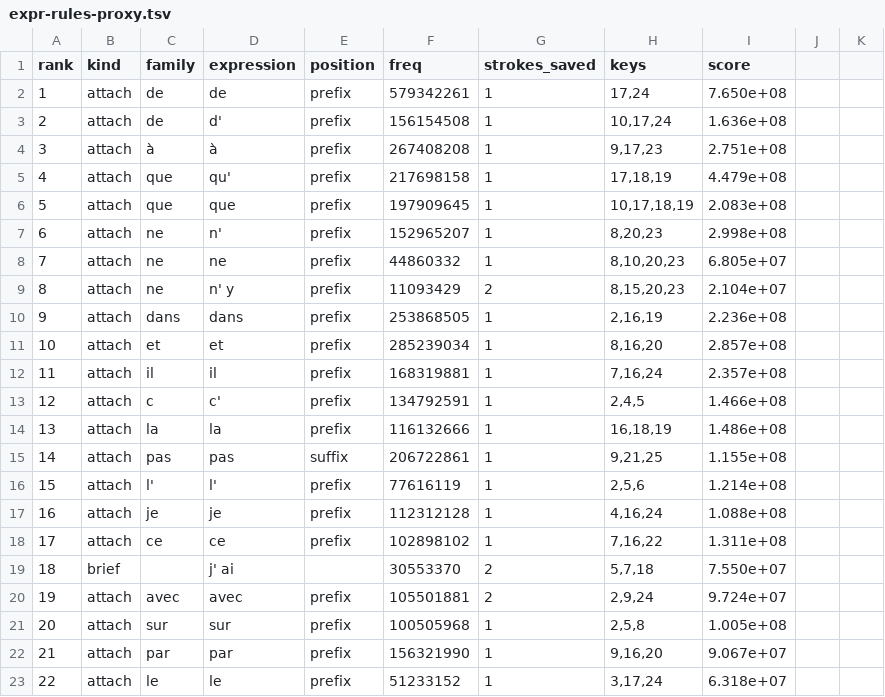
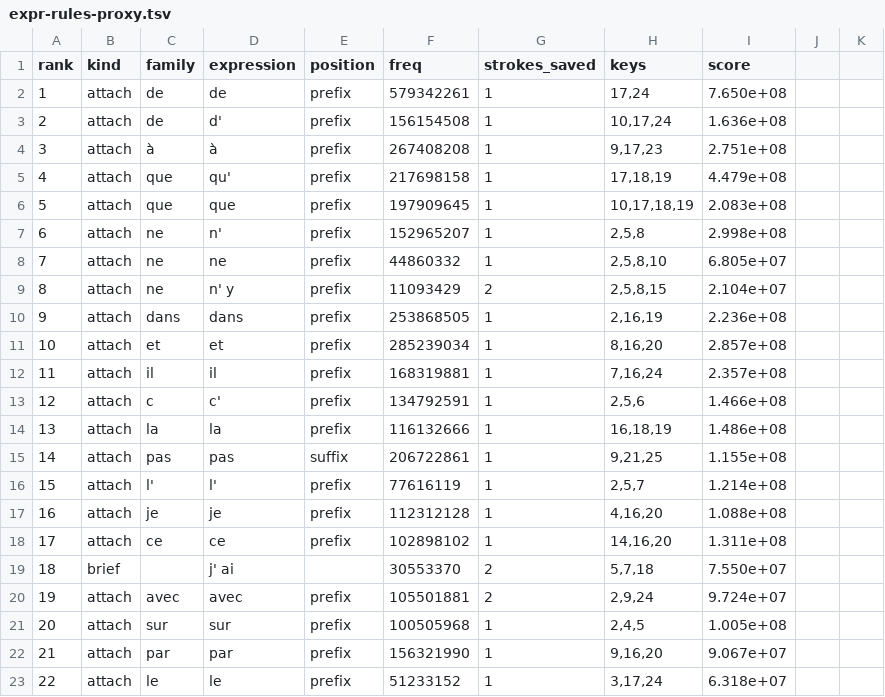
Before and after one commit to jf5pier/stenalgo, a TSV file: scratch/expr-rules-proxy.tsv, drawn as a sheet; only a part is shown.

```diff
--- a/scratch/expr-rules-proxy.tsv
+++ b/scratch/expr-rules-proxy.tsv
@@ -6,5 +6,5 @@ rank	kind	family	expression	position	freq	strokes_saved	keys	score
 5	attach	que	que	prefix	197909645	1	10,17,18,19	2.083e+08
-6	attach	ne	n'	prefix	152965207	1	8,20,23	2.998e+08
-7	attach	ne	ne	prefix	44860332	1	8,10,20,23	6.805e+07
-8	attach	ne	n' y	prefix	11093429	2	8,15,20,23	2.104e+07
+6	attach	ne	n'	prefix	152965207	1	2,5,8	2.998e+08
+7	attach	ne	ne	prefix	44860332	1	2,5,8,10	6.805e+07
+8	attach	ne	n' y	prefix	11093429	2	2,5,8,15	2.104e+07
 9	attach	dans	dans	prefix	253868505	1	2,16,19	2.236e+08
@@ -12,11 +12,11 @@ rank	kind	family	expression	position	freq	strokes_saved	keys	score
 11	attach	il	il	prefix	168319881	1	7,16,24	2.357e+08
-12	attach	c	c'	prefix	134792591	1	2,4,5	1.466e+08
+12	attach	c	c'	prefix	134792591	1	2,5,6	1.466e+08
 13	attach	la	la	prefix	116132666	1	16,18,19	1.486e+08
 14	attach	pas	pas	suffix	206722861	1	9,21,25	1.155e+08
-15	attach	l'	l'	prefix	77616119	1	2,5,6	1.214e+08
-16	attach	je	je	prefix	112312128	1	4,16,24	1.088e+08
-17	attach	ce	ce	prefix	102898102	1	7,16,22	1.311e+08
+15	attach	l'	l'	prefix	77616119	1	2,5,7	1.214e+08
+16	attach	je	je	prefix	112312128	1	4,16,20	1.088e+08
+17	attach	ce	ce	prefix	102898102	1	14,16,20	1.311e+08
 18	brief		j' ai		30553370	2	5,7,18	7.550e+07
 19	attach	avec	avec	prefix	105501881	2	2,9,24	9.724e+07
-20	attach	sur	sur	prefix	100505968	1	2,5,8	1.005e+08
+20	attach	sur	sur	prefix	100505968	1	2,4,5	1.005e+08
 21	attach	par	par	prefix	156321990	1	9,16,20	9.067e+07
```
Also changed, not shown: scratch/expr-composability.tsv, scratch/expr-savings.tsv, 22 other files.
